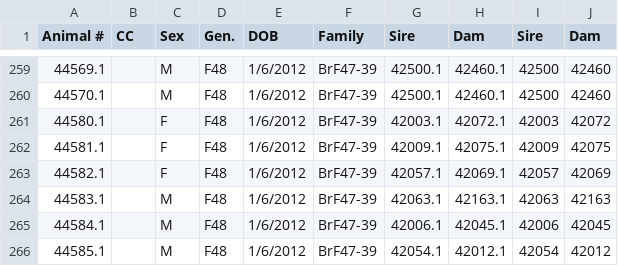
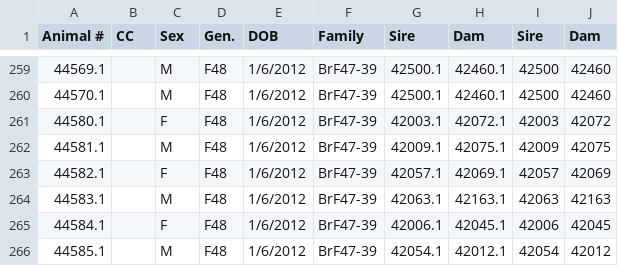
Before and after one commit to ngon/LgSm-DataProcessing, a CSV file: pedigree/AI Line Info_48.csv, drawn as a sheet; only a part is shown, gaps mark what is left out.

```diff
--- a/pedigree/AI Line Info_48.csv
+++ b/pedigree/AI Line Info_48.csv
@@ -261,6 +261,6 @@ Animal # ,CC,Sex,Gen.,DOB,Family,Sire,Dam,Sire,Dam
 44580.1,,F,F48,1/6/2012,BrF47-39,42003.1,42072.1,42003,42072
-44581.1,,F,F48,1/6/2012,BrF47-39,42009.1,42075.1,42009,42075
+44581.1,,M,F48,1/6/2012,BrF47-39,42009.1,42075.1,42009,42075
 44582.1,,F,F48,1/6/2012,BrF47-39,42057.1,42069.1,42057,42069
 44583.1,,M,F48,1/6/2012,BrF47-39,42063.1,42163.1,42063,42163
-44584.1,,M,F48,1/6/2012,BrF47-39,42006.1,42045.1,42006,42045
+44584.1,,F,F48,1/6/2012,BrF47-39,42006.1,42045.1,42006,42045
 44585.1,,M,F48,1/6/2012,BrF47-39,42054.1,42012.1,42054,42012
```
Also changed, not shown: pedigree/ailpedigree.csv, 3 other files.
